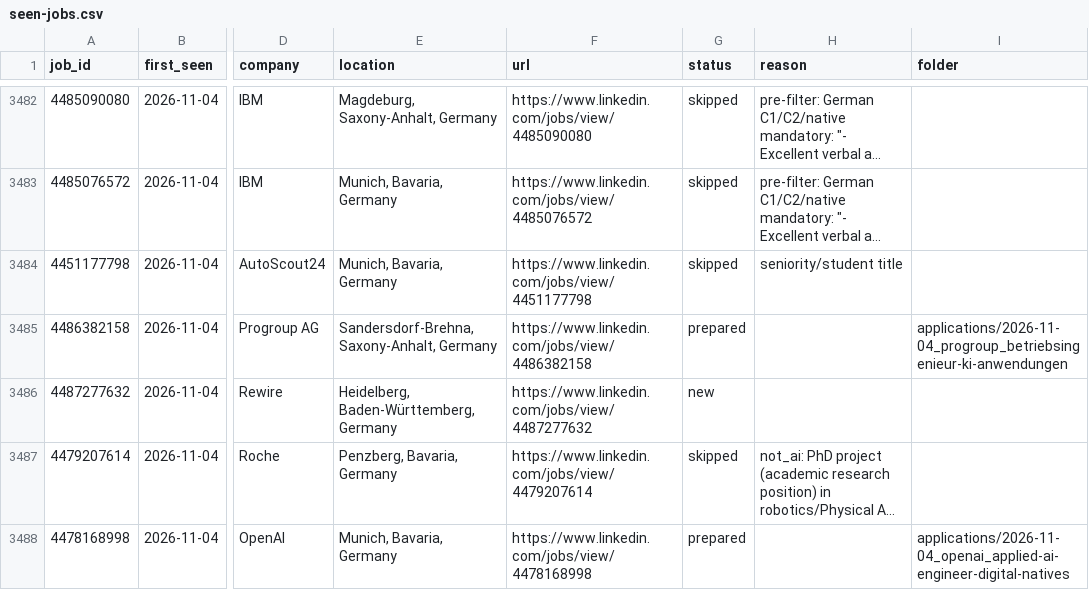
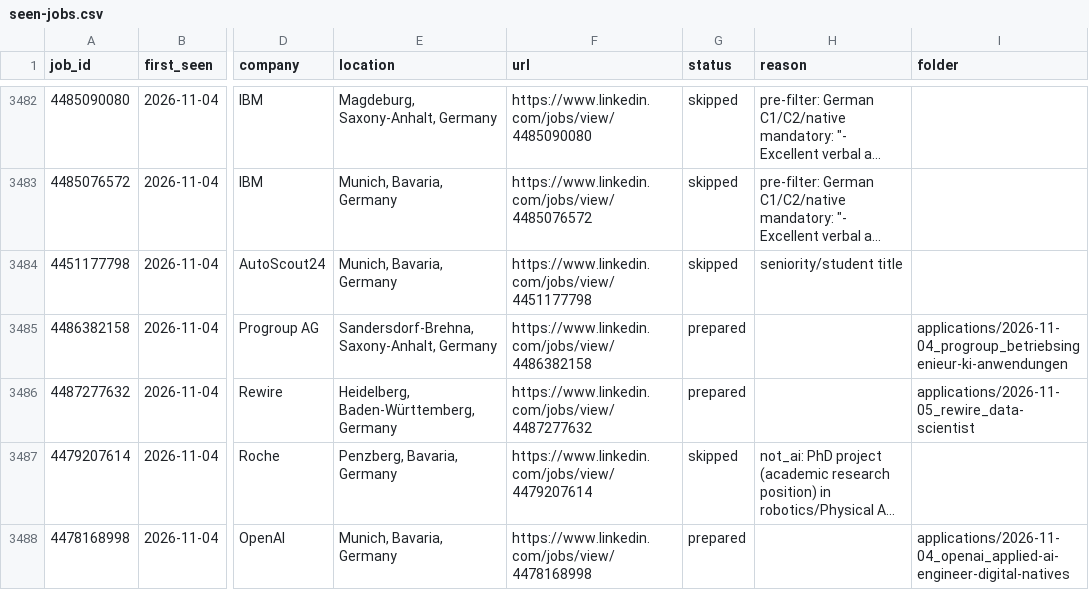
Before and after one commit to bhairapuchanduprasad/job-applications-app, a CSV file: data/scout/seen-jobs.csv, drawn as a sheet; only a part is shown, gaps mark what is left out; long unchanged cells end in …; the diff names each change by its address in the sheet, - before the commit and + after, or states it on an @@ line.

```diff
--- a/data/scout/seen-jobs.csv
+++ b/data/scout/seen-jobs.csv
-G3486 (status): new
+G3486 (status): prepared
-I3486 (folder): (empty)
+I3486 (folder): applications/2026-11-05_rewire_data-scientist
```
Also changed, not shown: 20 other files.
